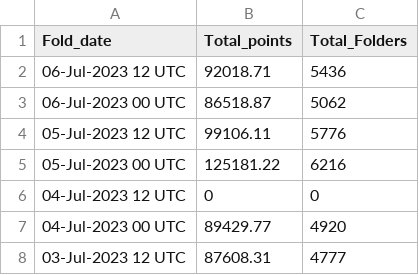
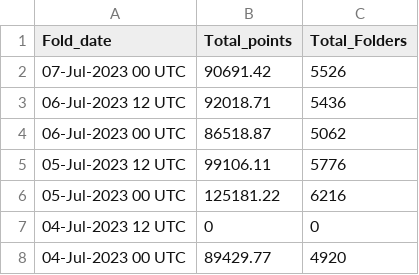
Before and after one commit to malkaroy-vrrp/bananocalculator, a CSV file: scrapes/totals.csv, drawn as a sheet; only a part is shown; the shorter side is filled out with more unchanged rows.

Commit message:
Scrape

```diff
--- a/scrapes/totals.csv
+++ b/scrapes/totals.csv
@@ -1,2 +1,3 @@
 Fold_date,Total_points,Total_Folders
+07-Jul-2023 00 UTC,90691.42,5526
 06-Jul-2023 12 UTC,92018.71,5436
```
Also changed, not shown: 1 other file.
